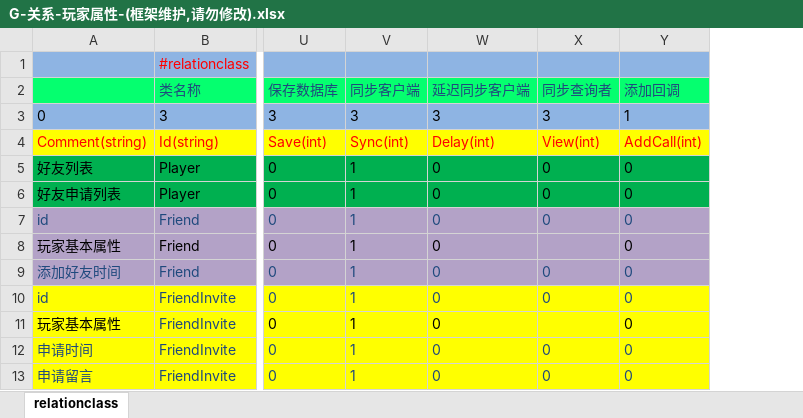
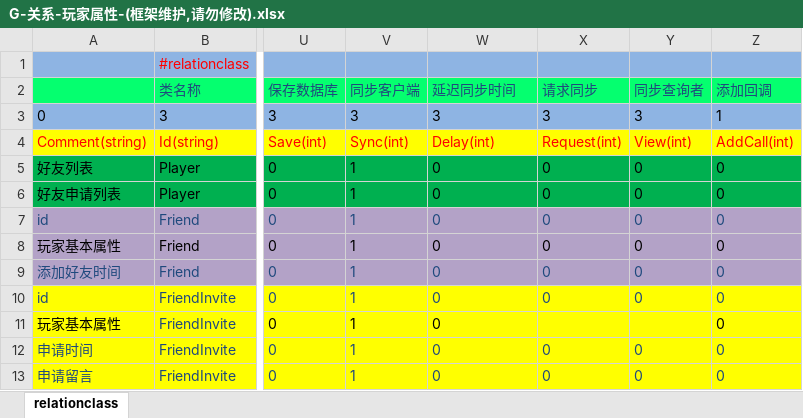
Before and after one commit to lori227/KFrame, an Excel workbook: _resource/excel/G-关系-玩家属性-(框架维护,请勿修改).xlsx, sheet relationclass, drawn as a sheet; only a part is shown, gaps mark what is left out; values as stored, in another font and other column widths than the file's, no borders; addresses are those after the commit; the diff names each change by its address in the sheet, - before the commit and + after, or states it on an @@ line.

```diff
--- a/_resource/excel/G-关系-玩家属性-(框架维护,请勿修改).xlsx (sheet relationclass)
+++ b/_resource/excel/G-关系-玩家属性-(框架维护,请勿修改).xlsx (sheet relationclass)
+column X (请求同步), rows 3-13: 3 | Request(int) | 0 | 0 | 0 | 0 | 0 | 0 |  | 0 | 0
-W2: 延迟同步客户端
+W2: 延迟同步时间
-Y8 (同步查询者): (empty)
+Y8 (同步查询者): 0
```
Also changed, not shown: _resource/excel/C-成就-玩家属性-(框架维护,请勿修改).xlsx, _resource/excel/D-掉落-玩家属性-(框架维护,请勿修改).xlsx, 11 other files.
